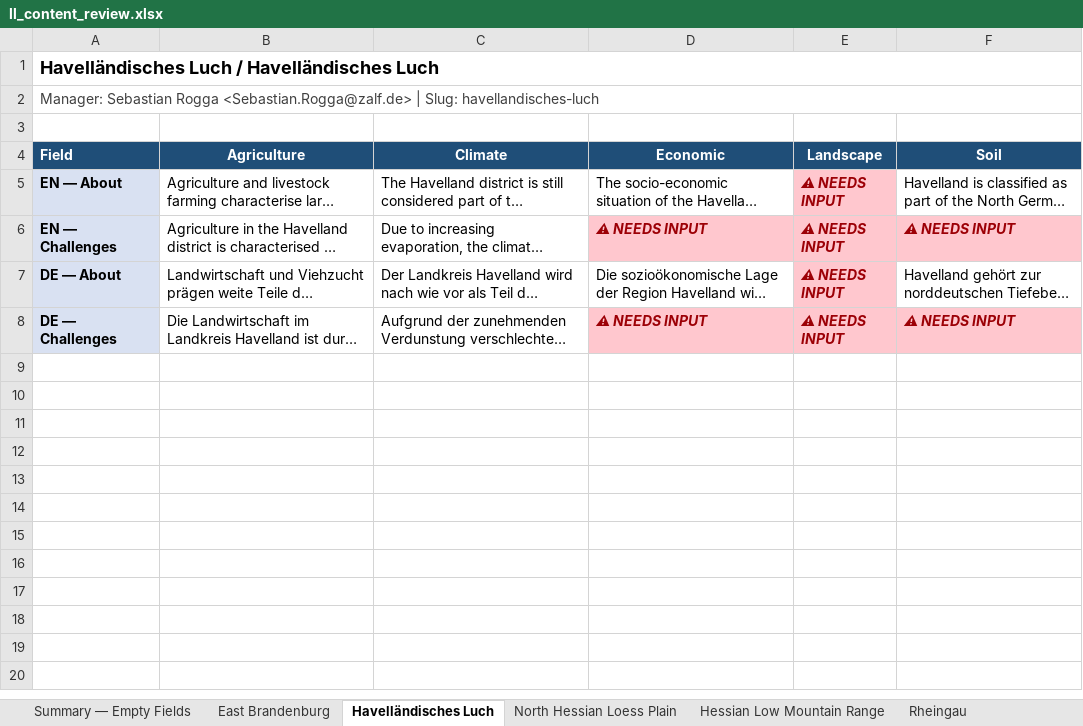
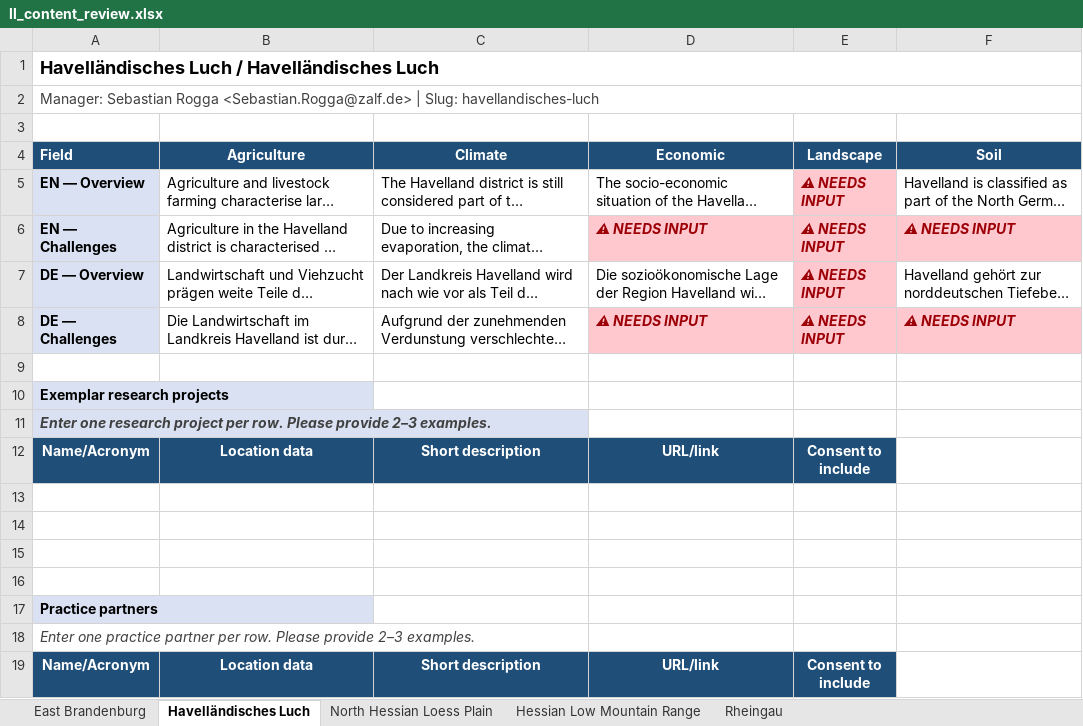
Before and after one commit to zalf-lli/living-lab-explorer, an Excel workbook: data/ll_content_review.xlsx, sheet Havelländisches Luch, drawn as a sheet; long unchanged cells end in …; values as stored, in another font and other column widths than the file's, no borders; the diff names each change by its address in the sheet, - before the commit and + after, or states it on an @@ line.

```diff
--- a/data/ll_content_review.xlsx (sheet Havelländisches Luch)
+++ b/data/ll_content_review.xlsx (sheet Havelländisches Luch)
-sheet tab: Summary — Empty Fields
-A5 (Field): EN — About
+A5 (Field): EN — Overview
-A7 (Field): DE — About
+A7 (Field): DE — Overview
+row 9: (empty)
+row 10: Exemplar research projects
+row 11: Enter one research project per row. Please provide 2–3 examples.
+row 12: Name/Acronym | Location data | Short description | URL/link | Consent to include
+row 13: (empty)
+row 14: (empty)
+row 15: (empty)
+row 16: (empty)
+row 17: Practice partners
+row 18: Enter one practice partner per row. Please provide 2–3 examples.
+row 19: Name/Acronym | Location data | Short description | URL/link | Consent to include
```
Also changed, not shown: sheet East Brandenburg, sheet Rheingau, sheet North Hessian Loess Plain, sheet Hessian Low Mountain Range.
